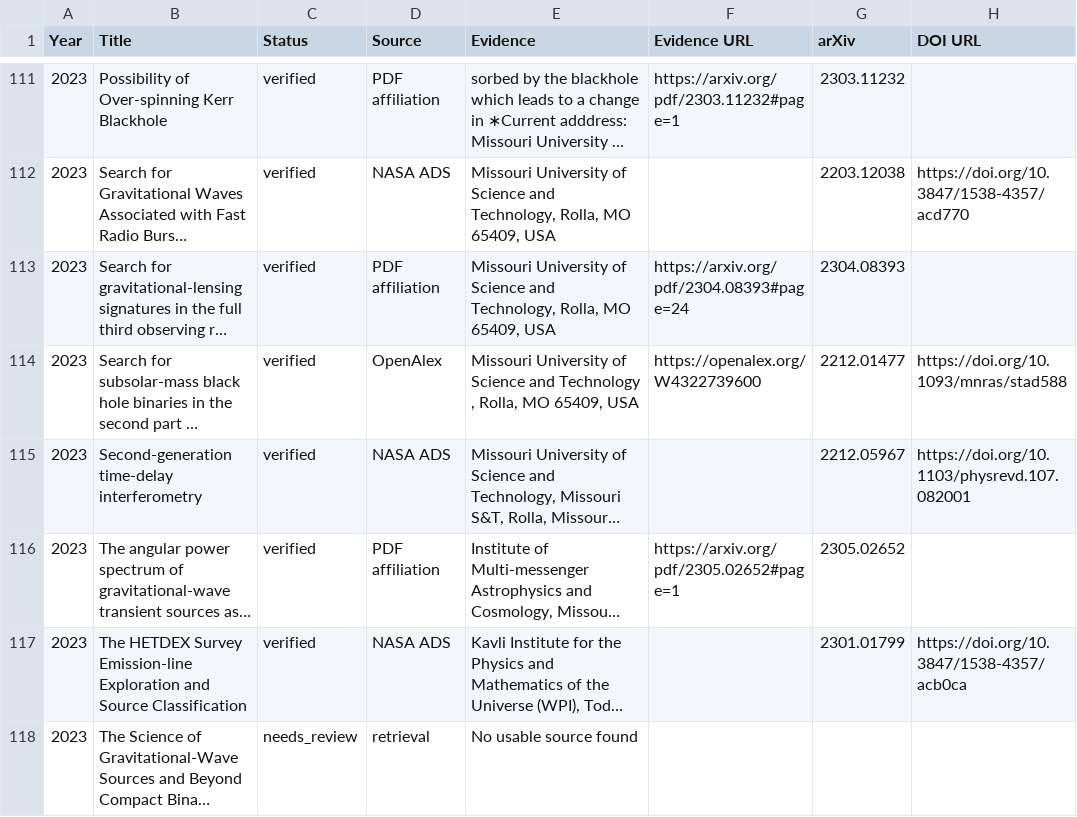
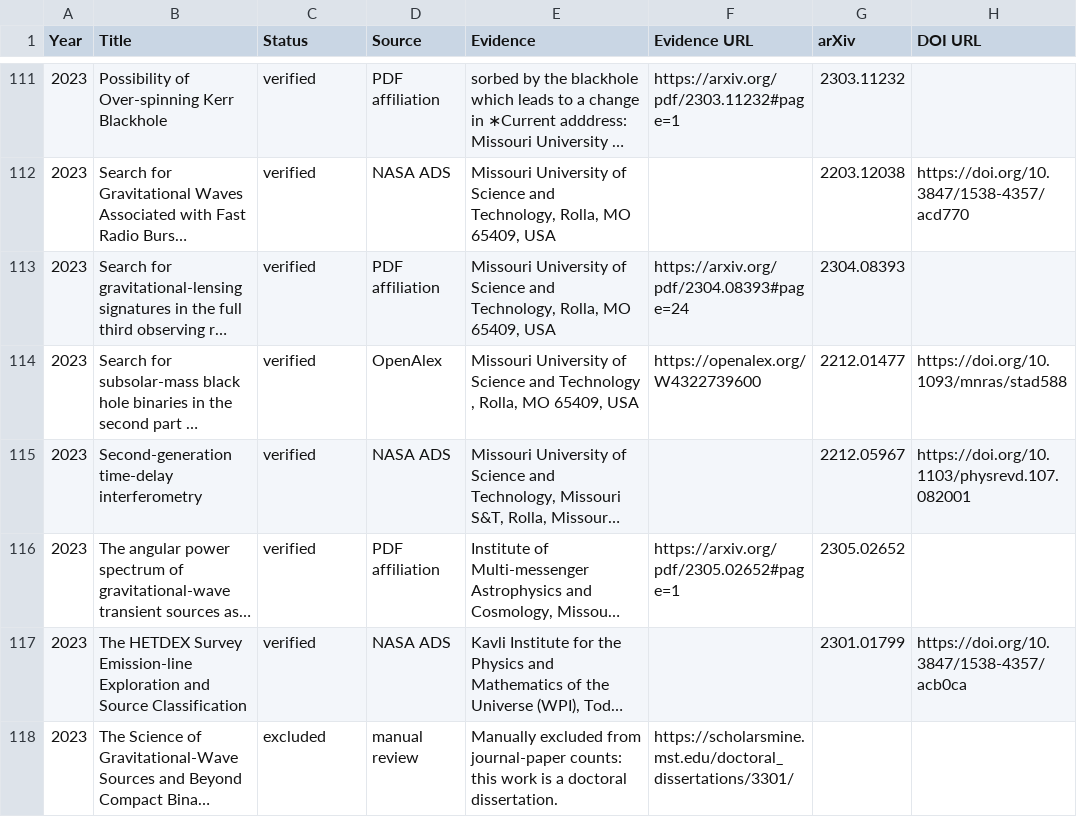
Before and after one commit to IMAC-MissouriST/imac-publications, a CSV file: docs/imac_affiliation_preview/affiliation_audit.csv, drawn as a sheet; only a part is shown, gaps mark what is left out; long unchanged cells end in …; the diff covers the shown part only; the diff names each change by its address in the sheet, - before the commit and + after, or states it on an @@ line.

```diff
--- a/docs/imac_affiliation_preview/affiliation_audit.csv
+++ b/docs/imac_affiliation_preview/affiliation_audit.csv
-C118 (Status): needs_review
+C118 (Status): excluded
-D118 (Source): retrieval
+D118 (Source): manual review
-E118 (Evidence): No usable source found
+E118 (Evidence): Manually excluded from journal-paper counts: this work is a doctoral dissertation.
-F118 (Evidence URL): (empty)
+F118 (Evidence URL): https://scholarsmine.mst.edu/doctoral_dissertations/3301/
```
Also changed, not shown: 24 edited cells elsewhere in this file, docs/imac_affiliation_preview/publications_2021.csv, docs/imac_affiliation_preview/publications_2022.csv, 11 other files.
